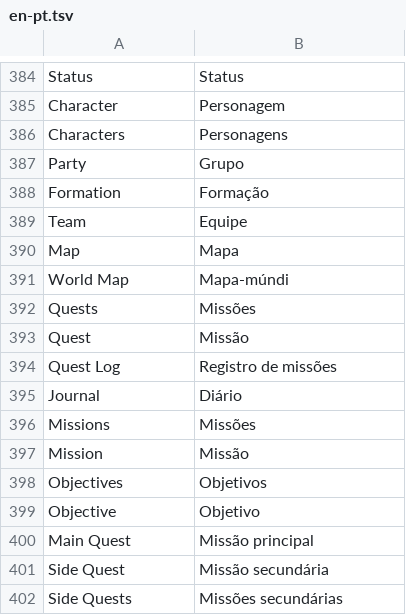
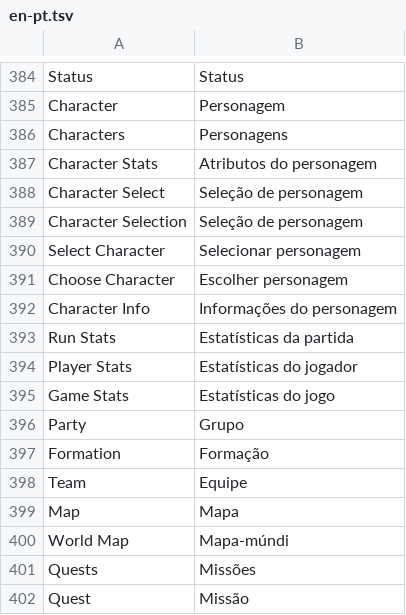
Before and after one commit to malnon-labs/lenslate, a TSV file: seeds/en-pt.tsv, drawn as a sheet; only a part is shown, gaps mark what is left out; the shorter side is filled out with more unchanged rows.

```diff
--- a/seeds/en-pt.tsv
+++ b/seeds/en-pt.tsv
@@ -386,2 +386,11 @@ Character	Personagem
 Characters	Personagens
+Character Stats	Atributos do personagem
+Character Select	Seleção de personagem
+Character Selection	Seleção de personagem
+Select Character	Selecionar personagem
+Choose Character	Escolher personagem
+Character Info	Informações do personagem
+Run Stats	Estatísticas da partida
+Player Stats	Estatísticas do jogador
+Game Stats	Estatísticas do jogo
 Party	Grupo
```
Also changed, not shown: seeds/en-es.tsv, seeds/en-zh.tsv, 4 other files.
